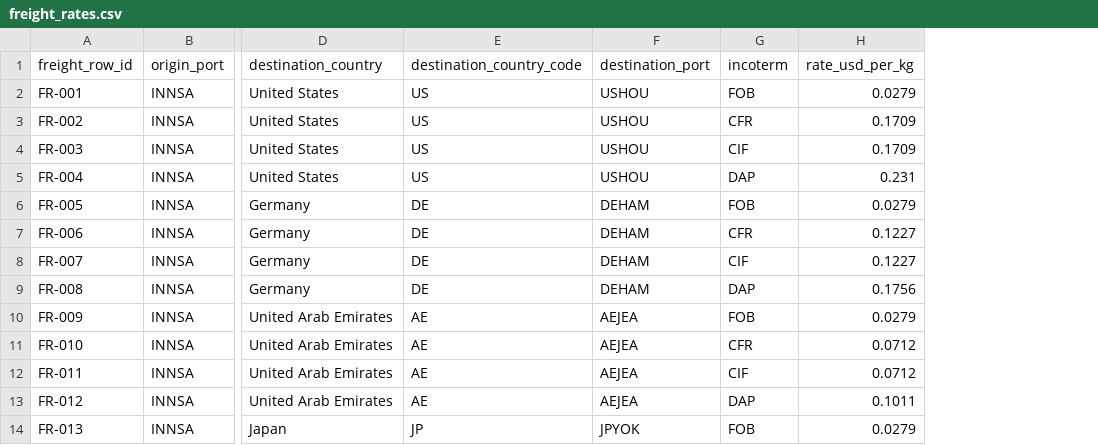
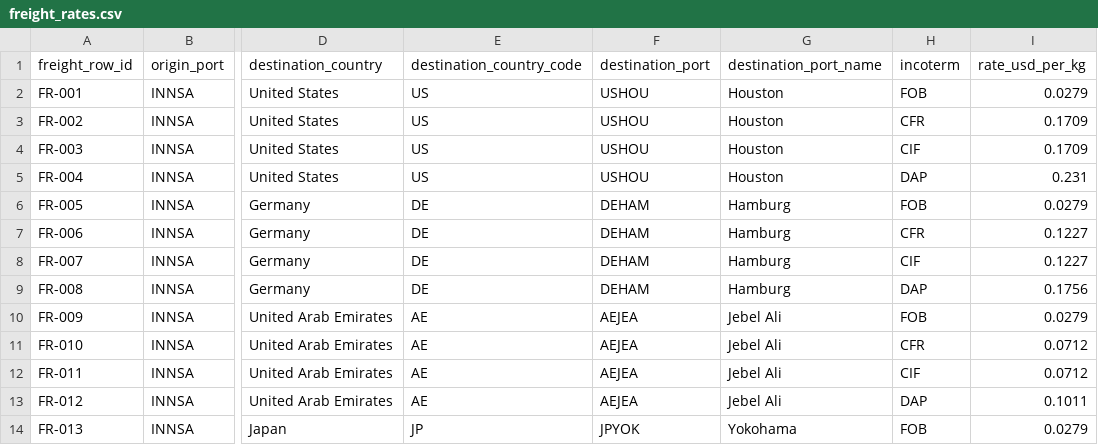
Before and after one commit to rasinmuhammed/quotient, a CSV file: data/freight_rates.csv, drawn as a sheet; only a part is shown, gaps mark what is left out; the diff names each change by its address in the sheet, - before the commit and + after, or states it on an @@ line.

Commit message:
Port names in freight data, readable sample titles

```diff
--- a/data/freight_rates.csv
+++ b/data/freight_rates.csv
+column G (destination_port_name), rows 2-14: Houston | Houston | Houston | Houston | Hamburg | Hamburg | Hamburg | Hamburg | Jebel Ali | Jebel Ali | Jebel Ali | Jebel Ali | Yokohama
```
Also changed, not shown: 9 other files.
